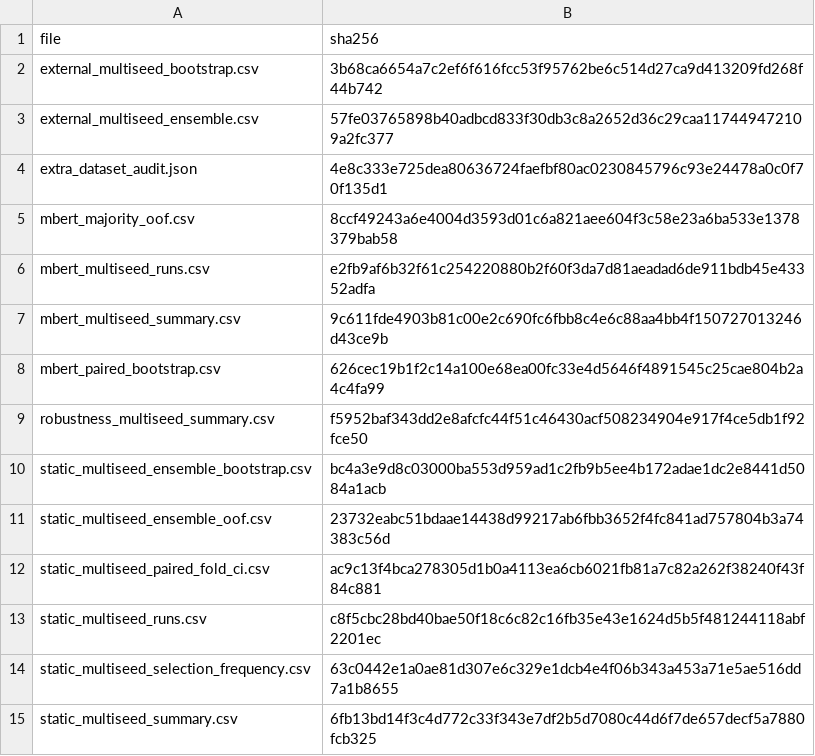
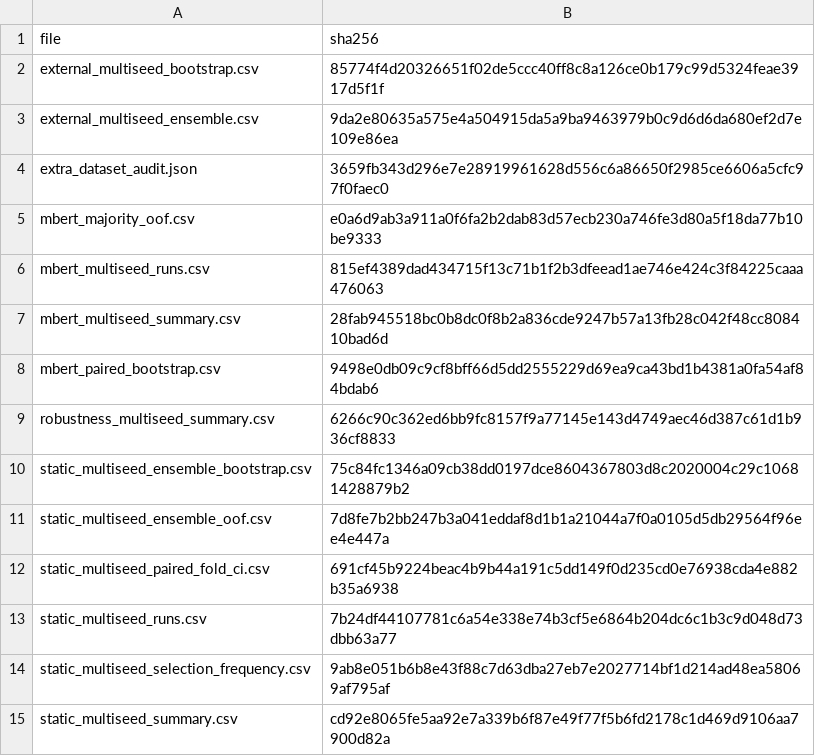
Before and after one commit to cbasemaster/multilingual-sms-spam-pca, a CSV file: results/final_multiseed/SHA256SUMS.csv, drawn as a sheet.

```diff
--- a/results/final_multiseed/SHA256SUMS.csv
+++ b/results/final_multiseed/SHA256SUMS.csv
@@ -1,15 +1,15 @@
 "file","sha256"
-"external_multiseed_bootstrap.csv","3b68ca6654a7c2ef6f616fcc53f95762be6c514d27ca9d413209fd268f44b742"
-"external_multiseed_ensemble.csv","57fe03765898b40adbcd833f30db3c8a2652d36c29caa117449472109a2fc377"
-"extra_dataset_audit.json","4e8c333e725dea80636724faefbf80ac0230845796c93e24478a0c0f70f135d1"
-"mbert_majority_oof.csv","8ccf49243a6e4004d3593d01c6a821aee604f3c58e23a6ba533e1378379bab58"
-"mbert_multiseed_runs.csv","e2fb9af6b32f61c254220880b2f60f3da7d81aeadad6de911bdb45e43352adfa"
-"mbert_multiseed_summary.csv","9c611fde4903b81c00e2c690fc6fbb8c4e6c88aa4bb4f150727013246d43ce9b"
-"mbert_paired_bootstrap.csv","626cec19b1f2c14a100e68ea00fc33e4d5646f4891545c25cae804b2a4c4fa99"
-"robustness_multiseed_summary.csv","f5952baf343dd2e8afcfc44f51c46430acf508234904e917f4ce5db1f92fce50"
-"static_multiseed_ensemble_bootstrap.csv","bc4a3e9d8c03000ba553d959ad1c2fb9b5ee4b172adae1dc2e8441d5084a1acb"
-"static_multiseed_ensemble_oof.csv","23732eabc51bdaae14438d99217ab6fbb3652f4fc841ad757804b3a74383c56d"
-"static_multiseed_paired_fold_ci.csv","ac9c13f4bca278305d1b0a4113ea6cb6021fb81a7c82a262f38240f43f84c881"
-"static_multiseed_runs.csv","c8f5cbc28bd40bae50f18c6c82c16fb35e43e1624d5b5f481244118abf2201ec"
-"static_multiseed_selection_frequency.csv","63c0442e1a0ae81d307e6c329e1dcb4e4f06b343a453a71e5ae516dd7a1b8655"
-"static_multiseed_summary.csv","6fb13bd14f3c4d772c33f343e7df2b5d7080c44d6f7de657decf5a7880fcb325"
+"external_multiseed_bootstrap.csv","85774f4d20326651f02de5ccc40ff8c8a126ce0b179c99d5324feae3917d5f1f"
+"external_multiseed_ensemble.csv","9da2e80635a575e4a504915da5a9ba9463979b0c9d6d6da680ef2d7e109e86ea"
+"extra_dataset_audit.json","3659fb343d296e7e28919961628d556c6a86650f2985ce6606a5cfc97f0faec0"
+"mbert_majority_oof.csv","e0a6d9ab3a911a0f6fa2b2dab83d57ecb230a746fe3d80a5f18da77b10be9333"
+"mbert_multiseed_runs.csv","815ef4389dad434715f13c71b1f2b3dfeead1ae746e424c3f84225caaa476063"
+"mbert_multiseed_summary.csv","28fab945518bc0b8dc0f8b2a836cde9247b57a13fb28c042f48cc808410bad6d"
+"mbert_paired_bootstrap.csv","9498e0db09c9cf8bff66d5dd2555229d69ea9ca43bd1b4381a0fa54af84bdab6"
+"robustness_multiseed_summary.csv","6266c90c362ed6bb9fc8157f9a77145e143d4749aec46d387c61d1b936cf8833"
+"static_multiseed_ensemble_bootstrap.csv","75c84fc1346a09cb38dd0197dce8604367803d8c2020004c29c10681428879b2"
+"static_multiseed_ensemble_oof.csv","7d8fe7b2bb247b3a041eddaf8d1b1a21044a7f0a0105d5db29564f96ee4e447a"
+"static_multiseed_paired_fold_ci.csv","691cf45b9224beac4b9b44a191c5dd149f0d235cd0e76938cda4e882b35a6938"
+"static_multiseed_runs.csv","7b24df44107781c6a54e338e74b3cf5e6864b204dc6c1b3c9d048d73dbb63a77"
+"static_multiseed_selection_frequency.csv","9ab8e051b6b8e43f88c7d63dba27eb7e2027714bf1d214ad48ea58069af795af"
+"static_multiseed_summary.csv","cd92e8065fe5aa92e7a339b6f87e49f77f5b6fd2178c1d469d9106aa7900d82a"
```
Also changed, not shown: results/revision_gap_experiments/SHA256SUMS.csv, 1 other file.
